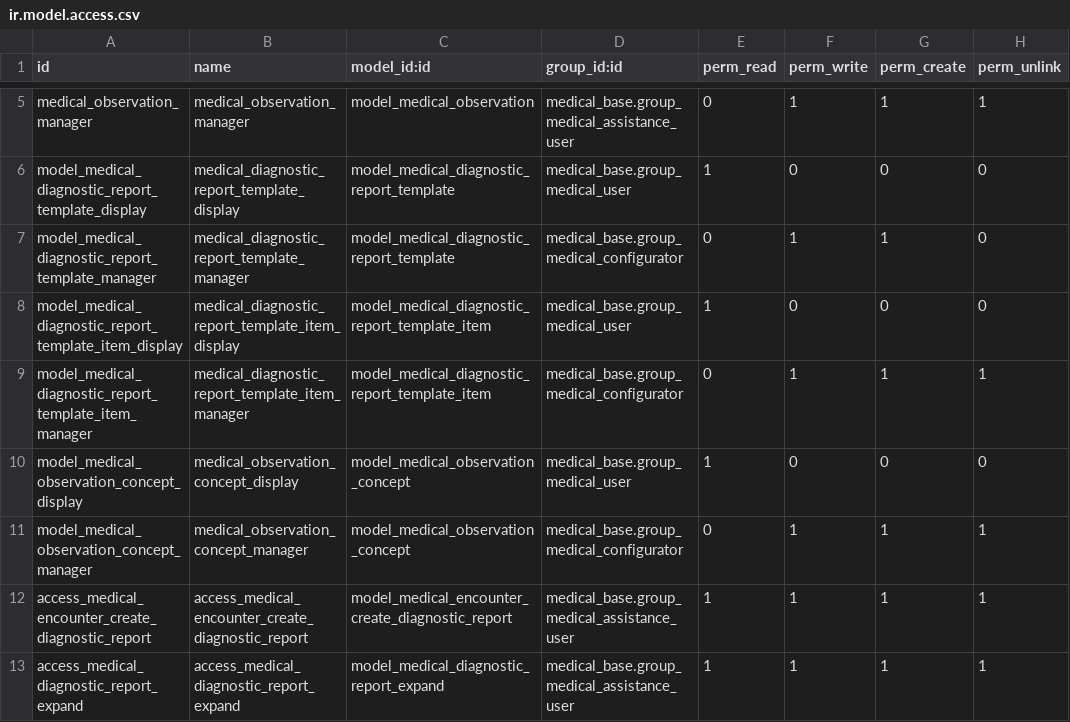
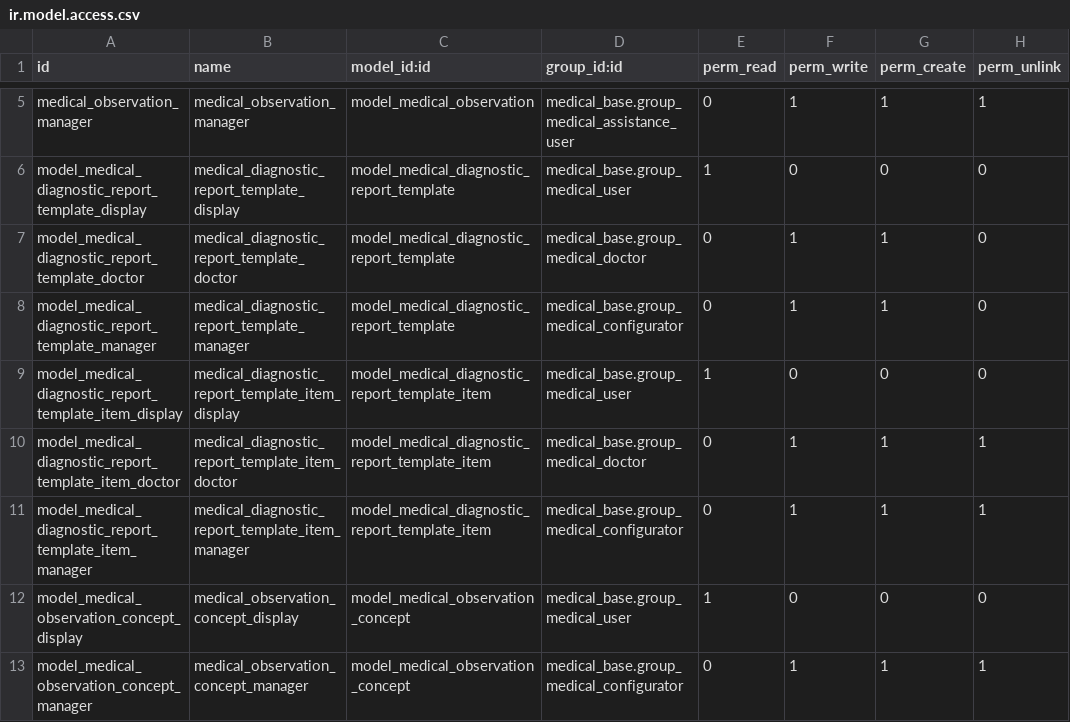
Before and after one commit to tegin/medical-fhir, a CSV file: medical_diagnostic_report/security/ir.model.access.csv, drawn as a sheet; only a part is shown, gaps mark what is left out; the shorter side is filled out with more unchanged rows.

Commit message:
[IMP] medical_diagnostic_report: Add template_type field

```diff
--- a/medical_diagnostic_report/security/ir.model.access.csv
+++ b/medical_diagnostic_report/security/ir.model.access.csv
@@ -6,4 +6,6 @@ medical_observation_manager,medical_observation_manager,model_medical_observatio
 model_medical_diagnostic_report_template_display,medical_diagnostic_report_template_display,model_medical_diagnostic_report_template,medical_base.group_medical_user,1,0,0,0
+model_medical_diagnostic_report_template_doctor,medical_diagnostic_report_template_doctor,model_medical_diagnostic_report_template,medical_base.group_medical_doctor,0,1,1,0
 model_medical_diagnostic_report_template_manager,medical_diagnostic_report_template_manager,model_medical_diagnostic_report_template,medical_base.group_medical_configurator,0,1,1,0
 model_medical_diagnostic_report_template_item_display,medical_diagnostic_report_template_item_display,model_medical_diagnostic_report_template_item,medical_base.group_medical_user,1,0,0,0
+model_medical_diagnostic_report_template_item_doctor,medical_diagnostic_report_template_item_doctor,model_medical_diagnostic_report_template_item,medical_base.group_medical_doctor,0,1,1,1
 model_medical_diagnostic_report_template_item_manager,medical_diagnostic_report_template_item_manager,model_medical_diagnostic_report_template_item,medical_base.group_medical_configurator,0,1,1,1
```
Also changed, not shown: 6 other files.
